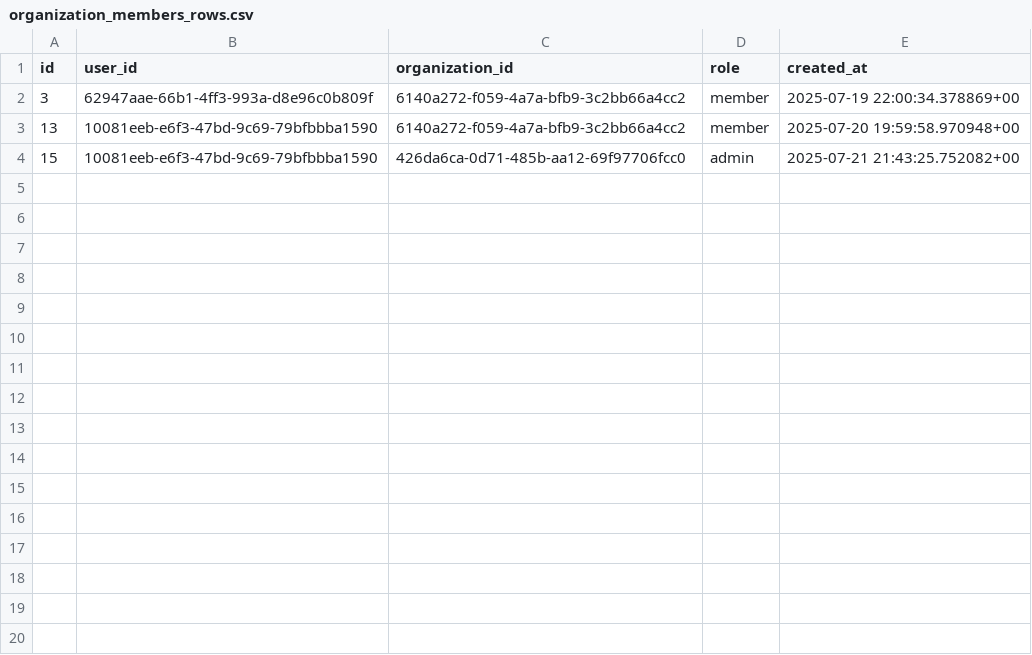
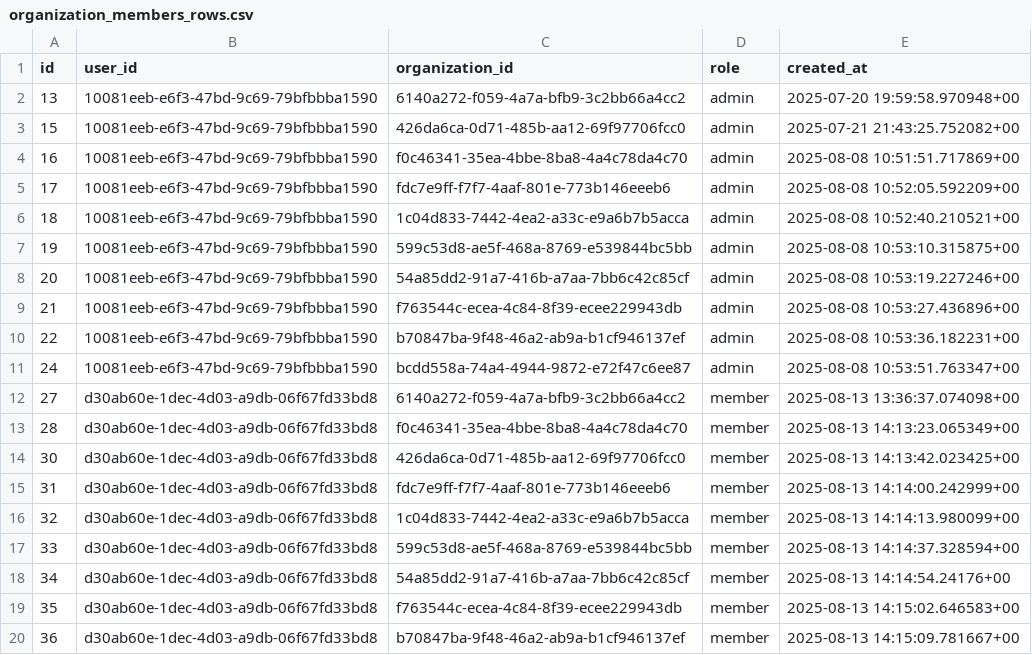
Before and after one commit to Ivan55pre/DashBoardOrtobumNew, a CSV file: supabase/migrations/organization_members_rows.csv, drawn as a sheet; only a part is shown; the diff covers the shown part only.

```diff
--- a/supabase/migrations/organization_members_rows.csv
+++ b/supabase/migrations/organization_members_rows.csv
@@ -1,4 +1,20 @@
 id,user_id,organization_id,role,created_at
-3,62947aae-66b1-4ff3-993a-d8e96c0b809f,6140a272-f059-4a7a-bfb9-3c2bb66a4cc2,member,2025-07-19 22:00:34.378869+00
-13,10081eeb-e6f3-47bd-9c69-79bfbbba1590,6140a272-f059-4a7a-bfb9-3c2bb66a4cc2,member,2025-07-20 19:59:58.970948+00
+13,10081eeb-e6f3-47bd-9c69-79bfbbba1590,6140a272-f059-4a7a-bfb9-3c2bb66a4cc2,admin,2025-07-20 19:59:58.970948+00
 15,10081eeb-e6f3-47bd-9c69-79bfbbba1590,426da6ca-0d71-485b-aa12-69f97706fcc0,admin,2025-07-21 21:43:25.752082+00
+16,10081eeb-e6f3-47bd-9c69-79bfbbba1590,f0c46341-35ea-4bbe-8ba8-4a4c78da4c70,admin,2025-08-08 10:51:51.717869+00
+17,10081eeb-e6f3-47bd-9c69-79bfbbba1590,fdc7e9ff-f7f7-4aaf-801e-773b146eeeb6,admin,2025-08-08 10:52:05.592209+00
+18,10081eeb-e6f3-47bd-9c69-79bfbbba1590,1c04d833-7442-4ea2-a33c-e9a6b7b5acca,admin,2025-08-08 10:52:40.210521+00
+19,10081eeb-e6f3-47bd-9c69-79bfbbba1590,599c53d8-ae5f-468a-8769-e539844bc5bb,admin,2025-08-08 10:53:10.315875+00
+20,10081eeb-e6f3-47bd-9c69-79bfbbba1590,54a85dd2-91a7-416b-a7aa-7bb6c42c85cf,admin,2025-08-08 10:53:19.227246+00
+21,10081eeb-e6f3-47bd-9c69-79bfbbba1590,f763544c-ecea-4c84-8f39-ecee229943db,admin,2025-08-08 10:53:27.436896+00
+22,10081eeb-e6f3-47bd-9c69-79bfbbba1590,b70847ba-9f48-46a2-ab9a-b1cf946137ef,admin,2025-08-08 10:53:36.182231+00
+24,10081eeb-e6f3-47bd-9c69-79bfbbba1590,bcdd558a-74a4-4944-9872-e72f47c6ee87,admin,2025-08-08 10:53:51.763347+00
+27,d30ab60e-1dec-4d03-a9db-06f67fd33bd8,6140a272-f059-4a7a-bfb9-3c2bb66a4cc2,member,2025-08-13 13:36:37.074098+00
+28,d30ab60e-1dec-4d03-a9db-06f67fd33bd8,f0c46341-35ea-4bbe-8ba8-4a4c78da4c70,member,2025-08-13 14:13:23.065349+00
+30,d30ab60e-1dec-4d03-a9db-06f67fd33bd8,426da6ca-0d71-485b-aa12-69f97706fcc0,member,2025-08-13 14:13:42.023425+00
+31,d30ab60e-1dec-4d03-a9db-06f67fd33bd8,fdc7e9ff-f7f7-4aaf-801e-773b146eeeb6,member,2025-08-13 14:14:00.242999+00
+32,d30ab60e-1dec-4d03-a9db-06f67fd33bd8,1c04d833-7442-4ea2-a33c-e9a6b7b5acca,member,2025-08-13 14:14:13.980099+00
+33,d30ab60e-1dec-4d03-a9db-06f67fd33bd8,599c53d8-ae5f-468a-8769-e539844bc5bb,member,2025-08-13 14:14:37.328594+00
+34,d30ab60e-1dec-4d03-a9db-06f67fd33bd8,54a85dd2-91a7-416b-a7aa-7bb6c42c85cf,member,2025-08-13 14:14:54.24176+00
+35,d30ab60e-1dec-4d03-a9db-06f67fd33bd8,f763544c-ecea-4c84-8f39-ecee229943db,member,2025-08-13 14:15:02.646583+00
+36,d30ab60e-1dec-4d03-a9db-06f67fd33bd8,b70847ba-9f48-46a2-ab9a-b1cf946137ef,member,2025-08-13 14:15:09.781667+00
```
Also changed, not shown: 12 added rows elsewhere in this file, supabase/migrations/cash_bank_monthly_summaries_rows.csv, supabase/migrations/report_metadata_rows.csv, 11 other files.
